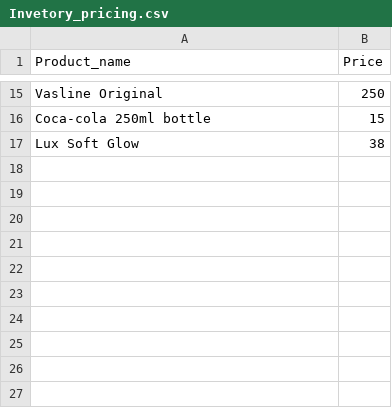
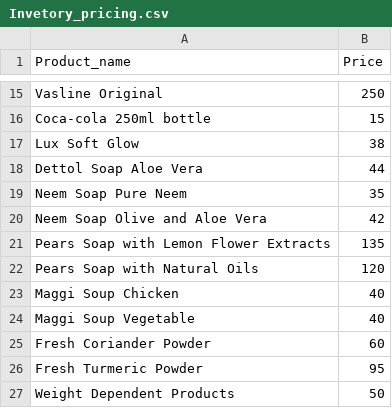
Before and after one commit to Rusab/Supermall-Checkout-system-yolov5, a CSV file: Invetory_pricing.csv, drawn as a sheet; only a part is shown, gaps mark what is left out.

```diff
--- a/Invetory_pricing.csv
+++ b/Invetory_pricing.csv
@@ -17 +17,11 @@ Coca-cola 250ml bottle,15
 Lux Soft Glow,38
+Dettol Soap Aloe Vera,44
+Neem Soap Pure Neem,35
+Neem Soap Olive and Aloe Vera,42
+Pears Soap with Lemon Flower Extracts,135
+Pears Soap with Natural Oils,120
+Maggi Soup Chicken,40
+Maggi Soup Vegetable,40
+Fresh Coriander Powder,60
+Fresh Turmeric Powder,95
+Weight Dependent Products,50
```
Also changed, not shown: 2 other files.
